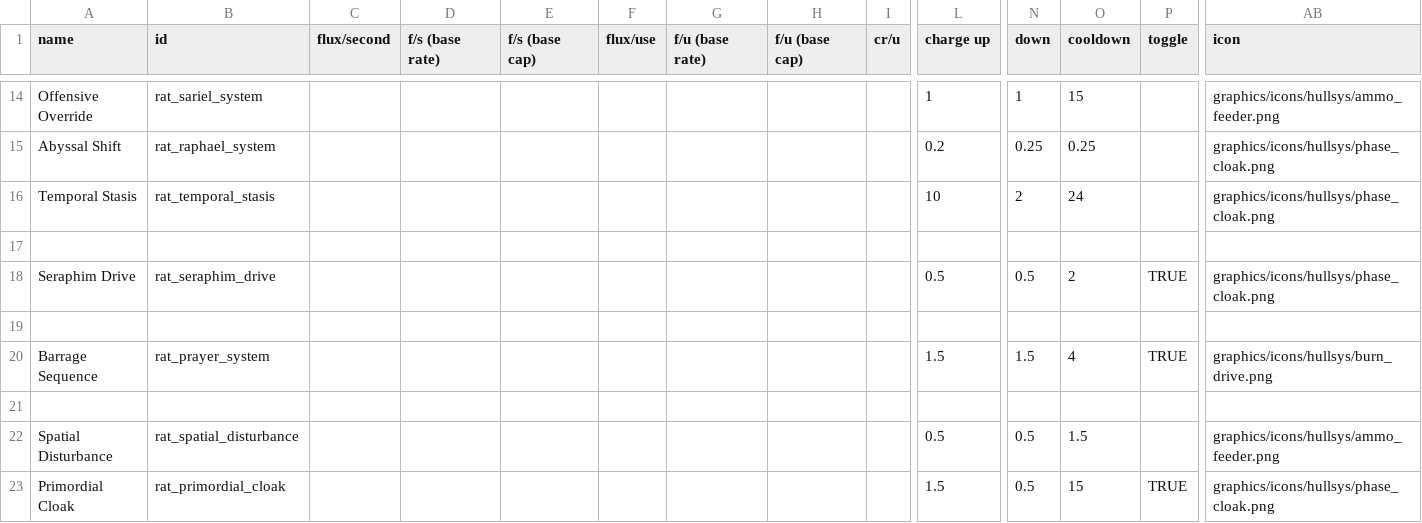
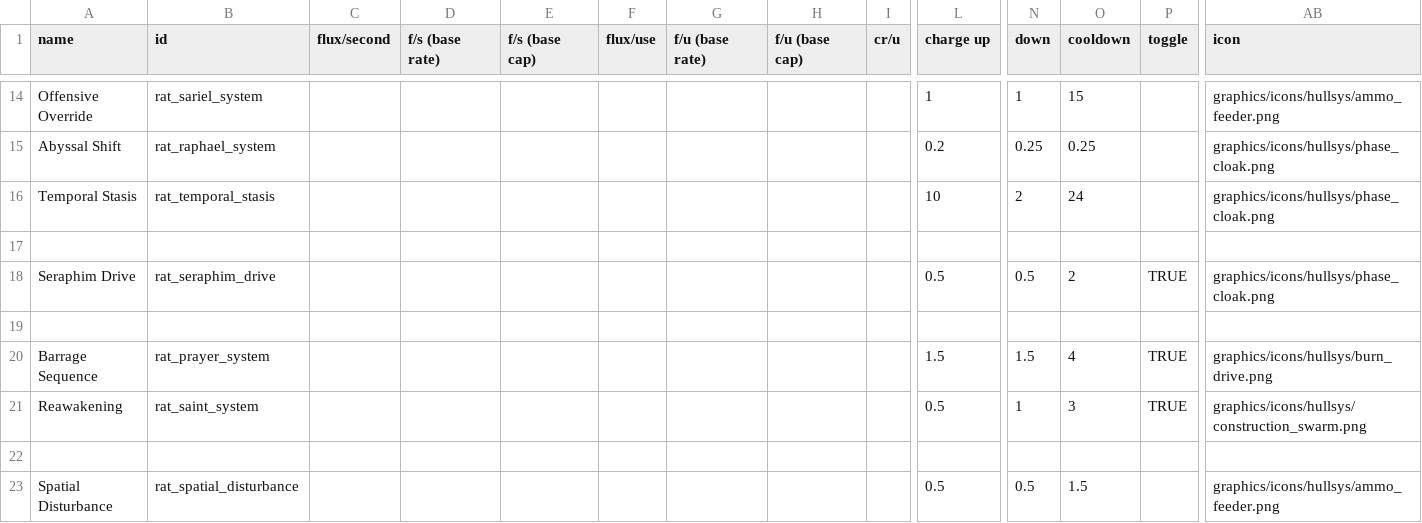
Before and after one commit to Lukas22041/Random-Assortment-of-Things, a CSV file: data/shipsystems/ship_systems.csv, drawn as a sheet; only a part is shown, gaps mark what is left out; the shorter side is filled out with more unchanged rows; rows hold the shown columns only; the diff names each change by its address in the sheet, - before the commit and + after, or states it on an @@ line.

```diff
--- a/data/shipsystems/ship_systems.csv
+++ b/data/shipsystems/ship_systems.csv
+row 21: Reawakening | rat_saint_system |  |  |  |  |  |  |  | 0.5 | 1 | 3 | TRUE | graphics/icons/hullsys/construction_swarm.png
```
Also changed, not shown: data/hulls/ship_data.csv, data/weapons/weapon_data.csv, 5 other files.
